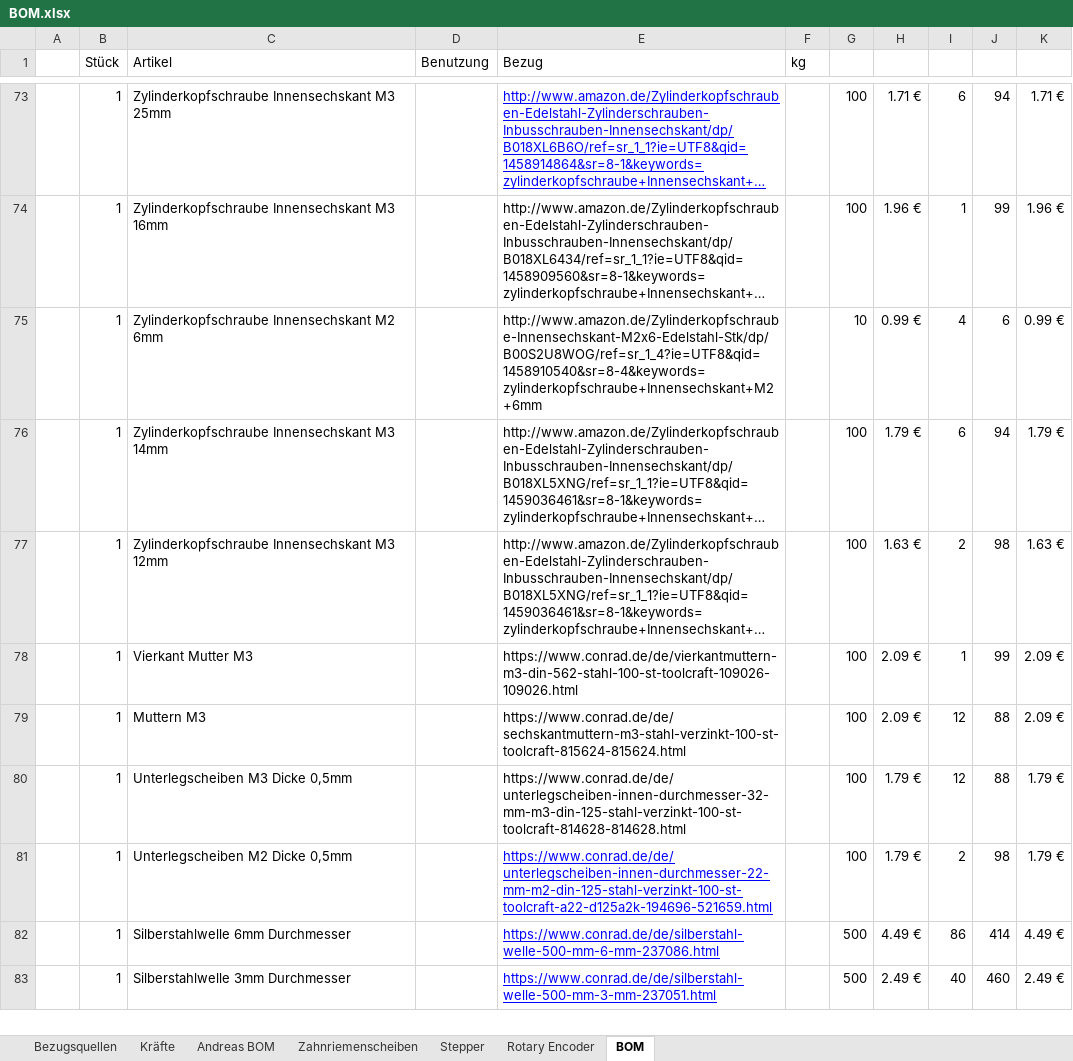
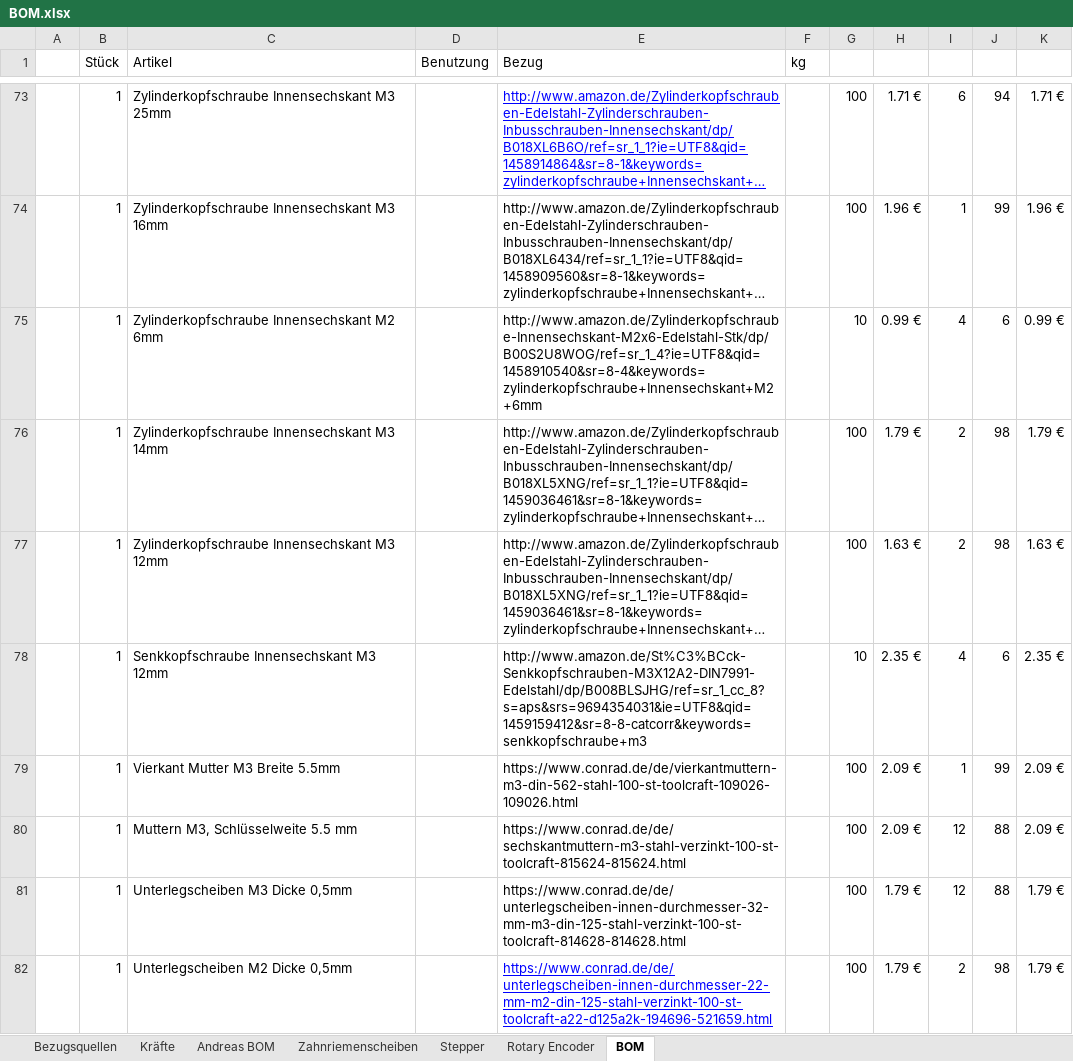
Before and after one commit to goergch/Walter, an Excel workbook: BOM.xlsx, sheet BOM, drawn as a sheet; only a part is shown, gaps mark what is left out; the shorter side is filled out with more unchanged rows; long unchanged cells end in …; values as stored, in another font and other column widths than the file's, no borders; addresses are those after the commit; the diff covers the shown part only; the diff names each change by its address in the sheet, - before the commit and + after, or states it on an @@ line.

```diff
--- a/BOM.xlsx (sheet BOM)
+++ b/BOM.xlsx (sheet BOM)
-I76: 6
+I76: 2
-J76: 94
+J76: 98
+row 78:  | 1 | Senkkopfschraube Innensechskant M3 12mm |  | http://www.amazon.de/St%C3%BCck-Senkkopfschrauben-M3X12A2-DIN7991-Edelstahl/dp/B008BLSJHG/ref=sr_1_cc_8?s=aps&srs=9694354031&ie=UTF8&qid=1459159412&sr=8-8-catcorr&keywords=senkkopfschraube+m3 |  | 10 | 2.35 € | 4 | 6 | 2.35 €
-C79 (Artikel): Vierkant Mutter M3
+C79 (Artikel): Vierkant Mutter M3 Breite 5.5mm
-C80 (Artikel): Muttern M3
+C80 (Artikel): Muttern M3, Schlüsselweite 5.5 mm
```
Also changed, not shown: 12 edited cells elsewhere in this sheet, sheet Kräfte, formulas that keep their value, 4 other files.
